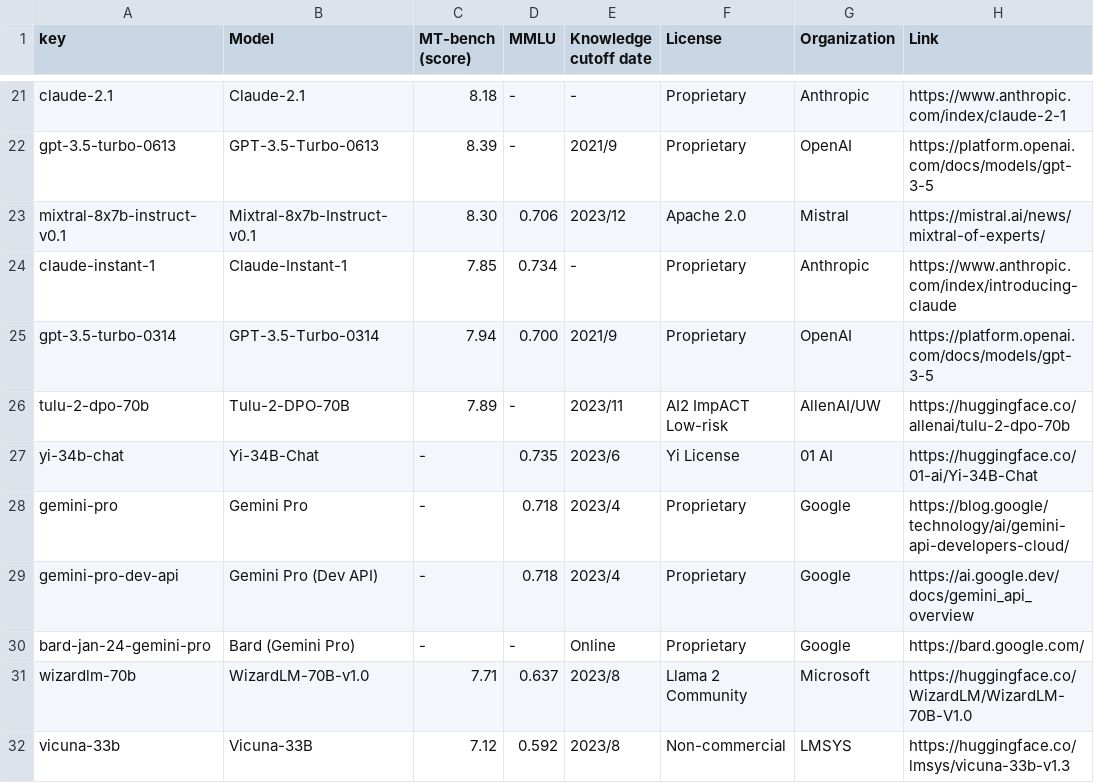
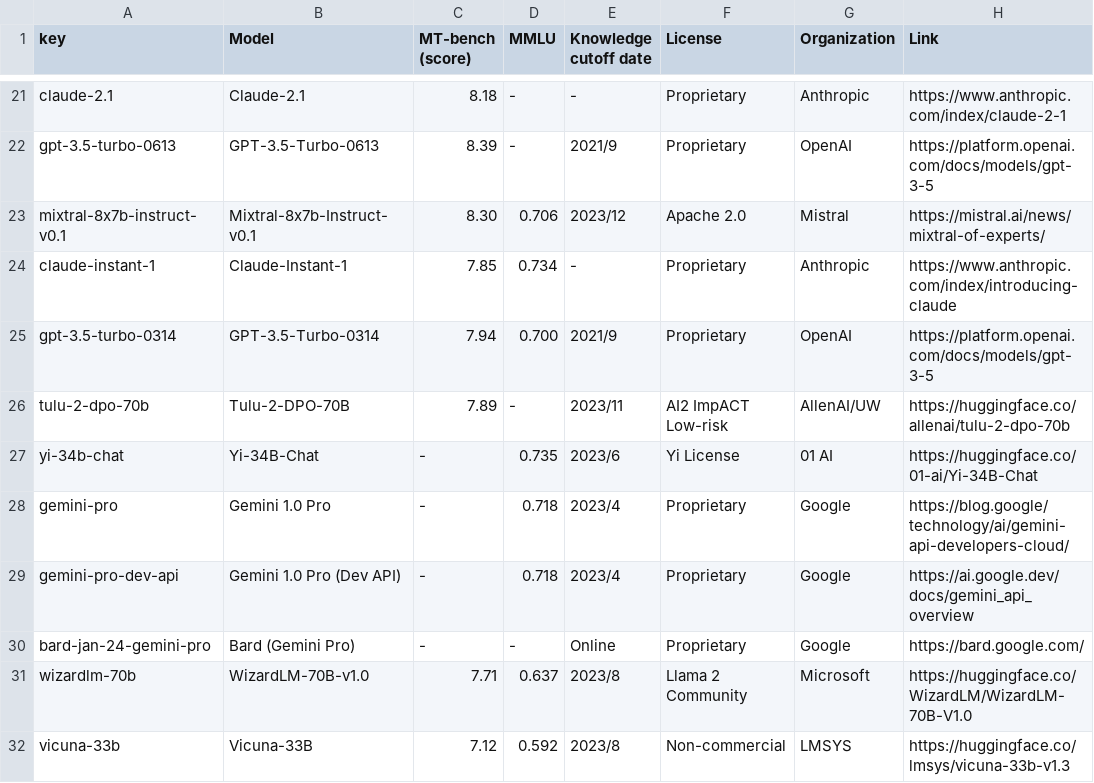
Before and after one commit to utterstep/chatbot-arena-leaderbord-vis, a CSV file: leaderboard_table_20240422-2.csv, drawn as a sheet; only a part is shown, gaps mark what is left out.

Commit message:
update name

```diff
--- a/leaderboard_table_20240422-2.csv
+++ b/leaderboard_table_20240422-2.csv
@@ -27,4 +27,4 @@ tulu-2-dpo-70b,Tulu-2-DPO-70B,7.89,-,2023/11,AI2 ImpACT Low-risk,AllenAI/UW,http
 yi-34b-chat,Yi-34B-Chat,-,0.735,2023/6,Yi License,01 AI,https://huggingface.co/01-ai/Yi-34B-Chat
-gemini-pro,Gemini Pro,-,0.718,2023/4,Proprietary,Google,https://blog.google/technology/ai/gemini-api-developers-cloud/
-gemini-pro-dev-api,Gemini Pro (Dev API),-,0.718,2023/4,Proprietary,Google,https://ai.google.dev/docs/gemini_api_overview
+gemini-pro,Gemini 1.0 Pro,-,0.718,2023/4,Proprietary,Google,https://blog.google/technology/ai/gemini-api-developers-cloud/
+gemini-pro-dev-api,Gemini 1.0 Pro (Dev API),-,0.718,2023/4,Proprietary,Google,https://ai.google.dev/docs/gemini_api_overview
 bard-jan-24-gemini-pro,Bard (Gemini Pro),-,-,Online,Proprietary,Google,https://bard.google.com/
```
